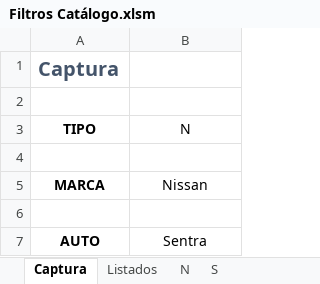
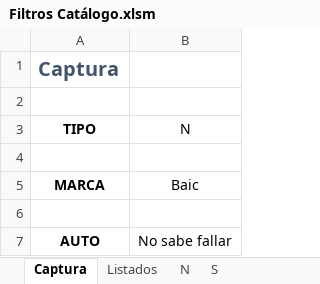
Before and after one commit to El-Servas/ae, an Excel workbook: Filtros Catálogo.xlsm, sheet Captura, drawn as a sheet; values as stored, in another font and other column widths than the file's, no borders; the diff names each change by its address in the sheet, - before the commit and + after, or states it on an @@ line.

```diff
--- a/Filtros Catálogo.xlsm (sheet Captura)
+++ b/Filtros Catálogo.xlsm (sheet Captura)
-B5 (N): Nissan
+B5 (N): Baic
-B7 (N): Sentra
+B7 (N): No sabe fallar
```
Also changed, not shown: sheet Listados, 1 other file.
